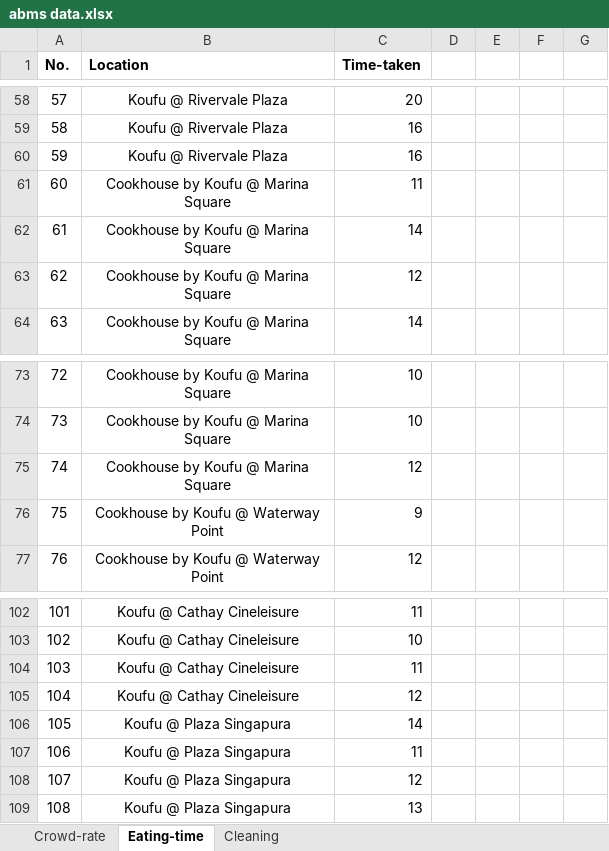
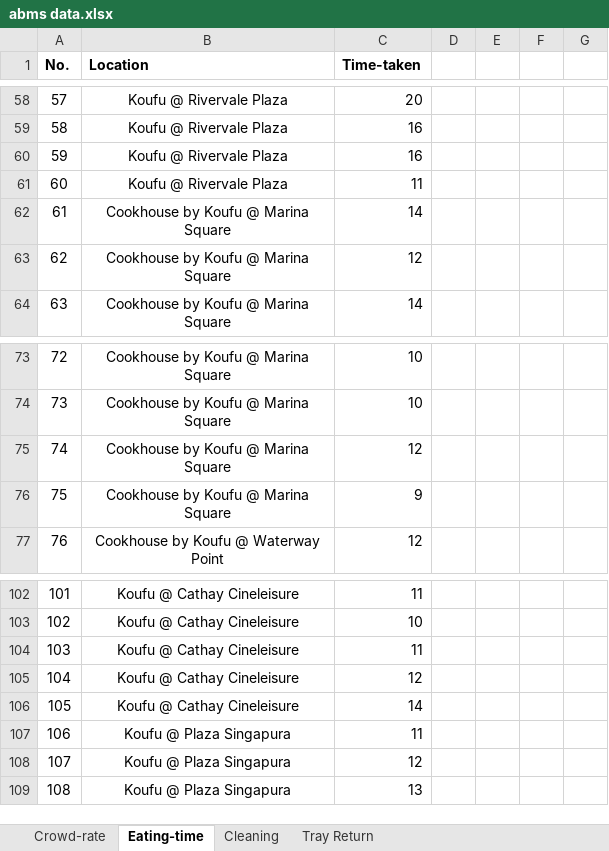
Before and after one commit to ngjunxiang/ABMS-T9, an Excel workbook: abms data.xlsx, sheet Eating-time, drawn as a sheet; only a part is shown, gaps mark what is left out; values as stored, in another font and other column widths than the file's, no borders; the diff covers the shown part only; the diff names each change by its address in the sheet, - before the commit and + after, or states it on an @@ line.

```diff
--- a/abms data.xlsx (sheet Eating-time)
+++ b/abms data.xlsx (sheet Eating-time)
+sheet tab: Tray Return
-B61 (Location): Cookhouse by Koufu @ Marina Square
+B61 (Location): Koufu @ Rivervale Plaza
-B76 (Location): Cookhouse by Koufu @ Waterway Point
+B76 (Location): Cookhouse by Koufu @ Marina Square
-B106 (Location): Koufu @ Plaza Singapura
+B106 (Location): Koufu @ Cathay Cineleisure
```
Also changed, not shown: 2 added rows, 1 removed row and 4 edited cells elsewhere in this sheet, sheet Cleaning, sheet Crowd-rate.
